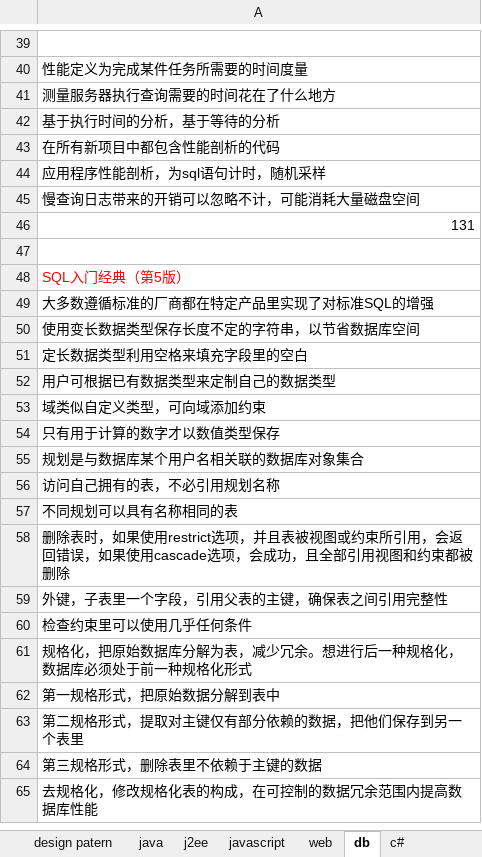
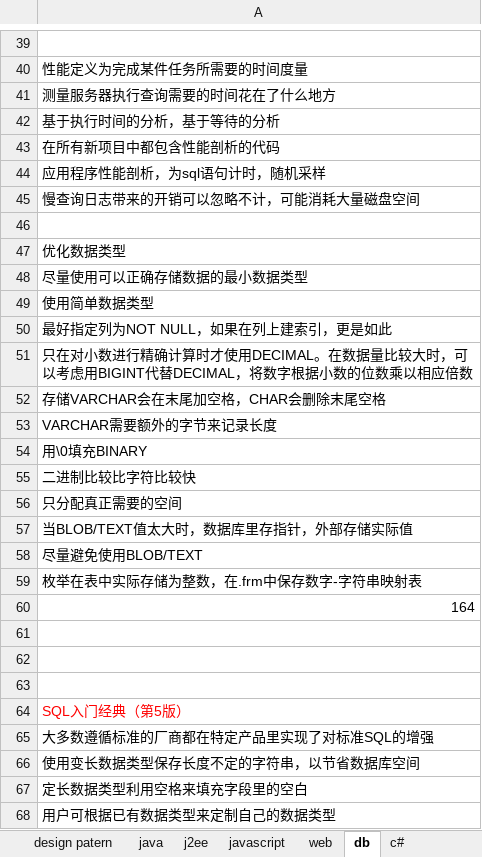
Before and after one commit to yangbushi/NoteTest, an Excel workbook: NoteTest/src/note.xlsx, sheet db, drawn as a sheet; only a part is shown, gaps mark what is left out; the shorter side is filled out with more unchanged rows; values as stored, in another font and other column widths than the file's, no borders; addresses are those after the commit; the diff names each change by its address in the sheet, - before the commit and + after, or states it on an @@ line.

Commit message:
数据类型

```diff
--- a/NoteTest/src/note.xlsx (sheet db)
+++ b/NoteTest/src/note.xlsx (sheet db)
+row 46: (empty)
-A47: 131
+A47: 优化数据类型
+row 48: 尽量使用可以正确存储数据的最小数据类型
+row 49: 使用简单数据类型
+row 50: 最好指定列为NOT NULL，如果在列上建索引，更是如此
+row 51: 只在对小数进行精确计算时才使用DECIMAL。在数据量比较大时，可以考虑用BIGINT代替DECIMAL，将数字根据小数的位数乘以相应倍数
+row 52: 存储VARCHAR会在末尾加空格，CHAR会删除末尾空格
+row 53: VARCHAR需要额外的字节来记录长度
+row 54: 用\0填充BINARY
+row 55: 二进制比较比字符比较快
+row 56: 只分配真正需要的空间
+row 57: 当BLOB/TEXT值太大时，数据库里存指针，外部存储实际值
+row 58: 尽量避免使用BLOB/TEXT
+row 59: 枚举在表中实际存储为整数，在.frm中保存数字-字符串映射表
+row 60: 164
+row 61: (empty)
+row 62: (empty)
```
